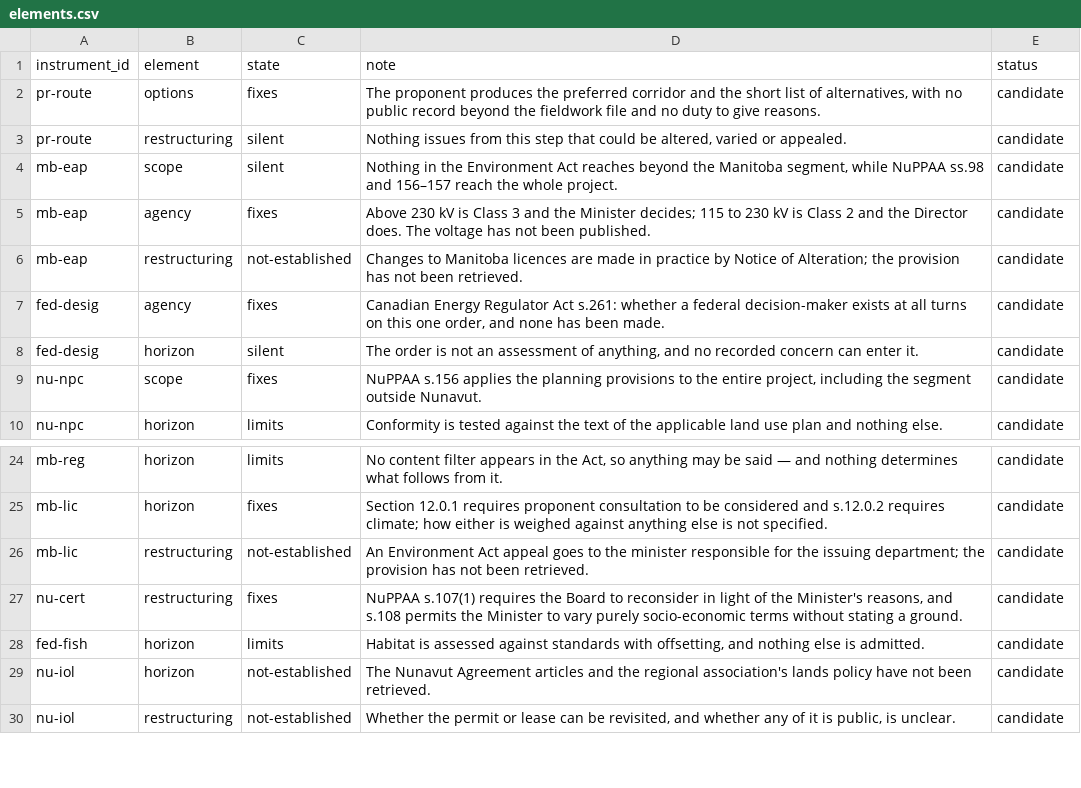
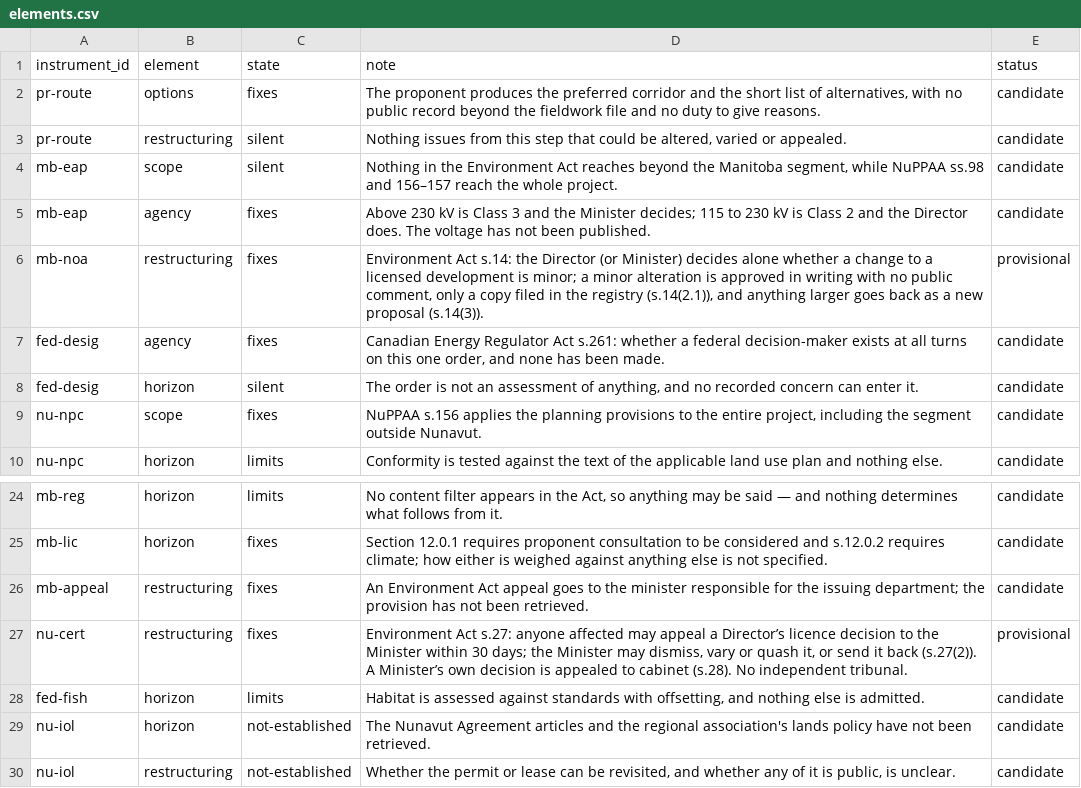
Before and after one commit to elementspod/manitoba-resource-decisions, a CSV file: data/raw/elements.csv, drawn as a sheet; only a part is shown, gaps mark what is left out.

```diff
--- a/data/raw/elements.csv
+++ b/data/raw/elements.csv
@@ -5,3 +5,3 @@ mb-eap,scope,silent,"Nothing in the Environment Act reaches beyond the Manitoba
 mb-eap,agency,fixes,Above 230 kV is Class 3 and the Minister decides; 115 to 230 kV is Class 2 and the Director does. The voltage has not been published.,candidate
-mb-eap,restructuring,not-established,Changes to Manitoba licences are made in practice by Notice of Alteration; the provision has not been retrieved.,candidate
+mb-noa,restructuring,fixes,"Environment Act s.14: the Director (or Minister) decides alone whether a change to a licensed development is minor; a minor alteration is approved in writing with no public comment, only a copy filed in the registry (s.14(2.1)), and anything larger goes back as a new proposal (s.14(3)).",provisional
 fed-desig,agency,fixes,"Canadian Energy Regulator Act s.261: whether a federal decision-maker exists at all turns on this one order, and none has been made.",candidate
@@ -25,4 +25,4 @@ mb-reg,horizon,limits,"No content filter appears in the Act, so anything may be
 mb-lic,horizon,fixes,Section 12.0.1 requires proponent consultation to be considered and s.12.0.2 requires climate; how either is weighed against anything else is not specified.,candidate
-mb-lic,restructuring,not-established,An Environment Act appeal goes to the minister responsible for the issuing department; the provision has not been retrieved.,candidate
-nu-cert,restructuring,fixes,"NuPPAA s.107(1) requires the Board to reconsider in light of the Minister's reasons, and s.108 permits the Minister to vary purely socio-economic terms without stating a ground.",candidate
+mb-appeal,restructuring,fixes,An Environment Act appeal goes to the minister responsible for the issuing department; the provision has not been retrieved.,candidate
+nu-cert,restructuring,fixes,"Environment Act s.27: anyone affected may appeal a Director’s licence decision to the Minister within 30 days; the Minister may dismiss, vary or quash it, or send it back (s.27(2)). A Minister’s own decision is appealed to cabinet (s.28). No independent tribunal.",provisional
 fed-fish,horizon,limits,"Habitat is assessed against standards with offsetting, and nothing else is admitted.",candidate
```
Also changed, not shown: data/raw/instruments.csv, data/raw/sources.csv, 2 other files.
